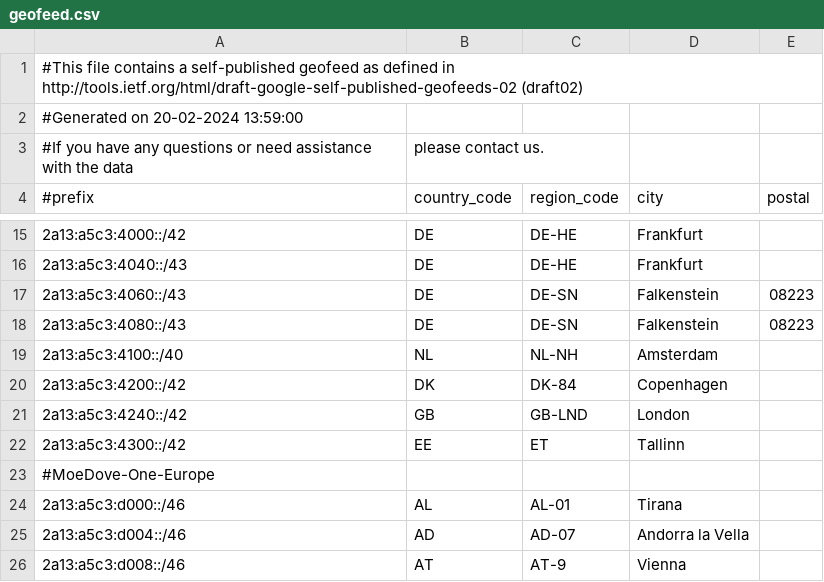
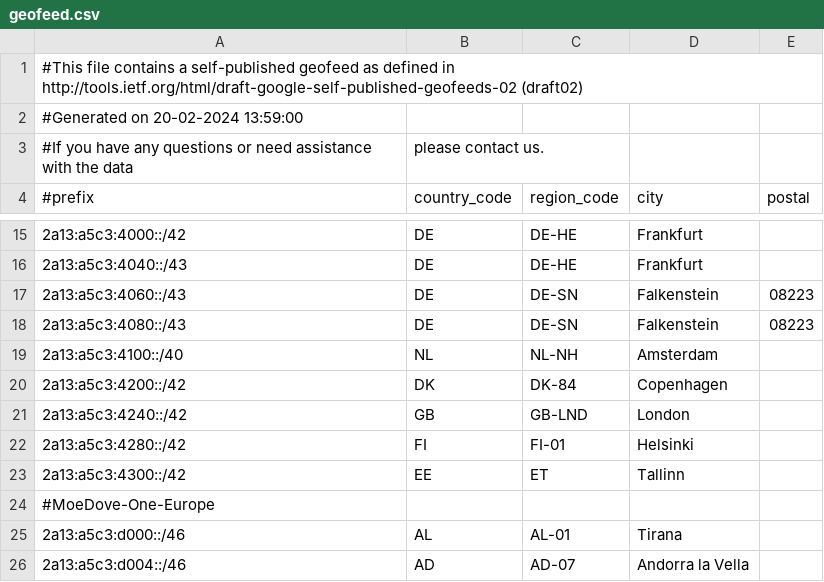
Before and after one commit to MoeDove-LLC/WEB, a CSV file: geofeed.csv, drawn as a sheet; only a part is shown, gaps mark what is left out; the shorter side is filled out with more unchanged rows; the diff names each change by its address in the sheet, - before the commit and + after, or states it on an @@ line.

Commit message:
Update geofeed.csv

```diff
--- a/geofeed.csv
+++ b/geofeed.csv
+row 22: 2a13:a5c3:4280::/42 | FI | FI-01 | Helsinki
```
